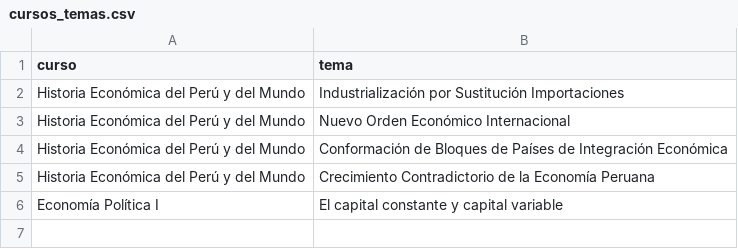
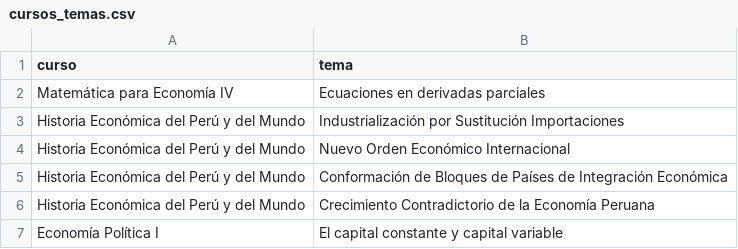
Before and after one commit to percygp/Grupo-de-Estudio, a CSV file: Material Académico/cursos_temas.csv, drawn as a sheet; the diff names each change by its address in the sheet, - before the commit and + after, or states it on an @@ line.

```diff
--- a/Material Académico/cursos_temas.csv
+++ b/Material Académico/cursos_temas.csv
+row 2: Matemática para Economía IV | Ecuaciones en derivadas parciales
```
Also changed, not shown: 1 other file.
